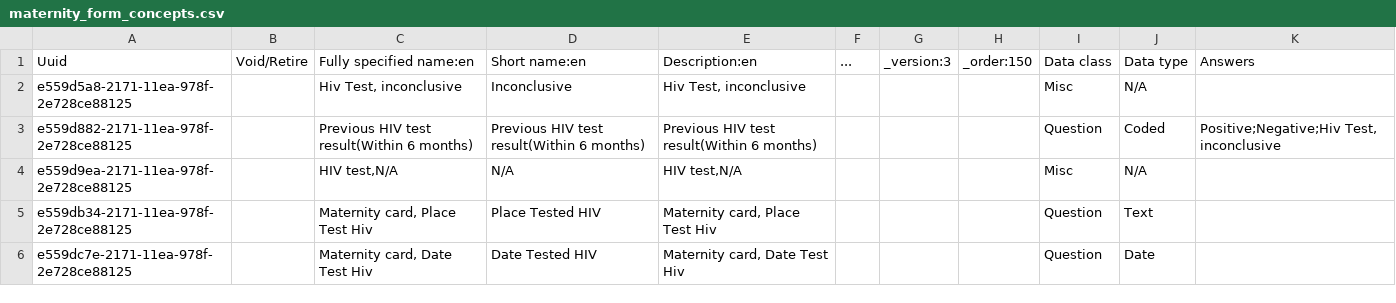
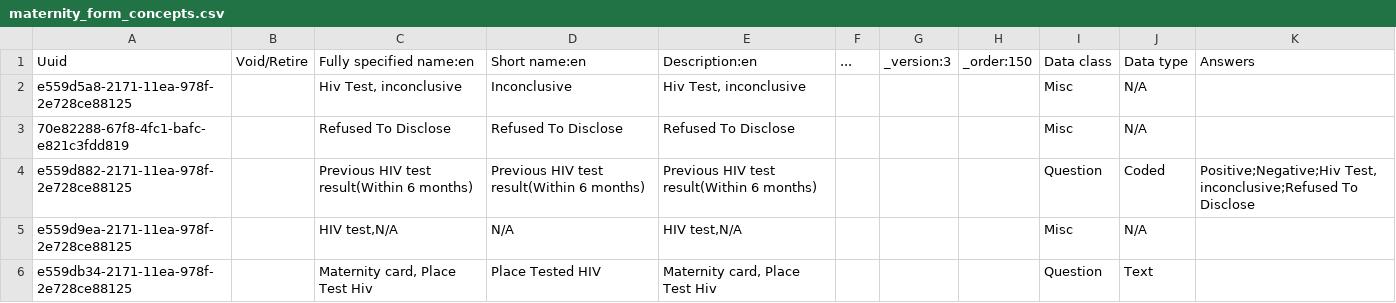
Before and after one commit to IntelliSOFT-Consulting/kspras_metadata, a CSV file: configuration/concepts/maternity_form_concepts.csv, drawn as a sheet; only a part is shown; the shorter side is filled out with more unchanged rows; addresses are those after the commit; the diff names each change by its address in the sheet, - before the commit and + after, or states it on an @@ line.

Commit message:
missing option

```diff
--- a/configuration/concepts/maternity_form_concepts.csv
+++ b/configuration/concepts/maternity_form_concepts.csv
+row 3: 70e82288-67f8-4fc1-bafc-e821c3fdd819 |  | Refused To Disclose | Refused To Disclose | Refused To Disclose |  |  |  | Misc | N/A
-K4: Positive;Negative;Hiv Test, inconclusive
+K4: Positive;Negative;Hiv Test, inconclusive;Refused To Disclose
```
